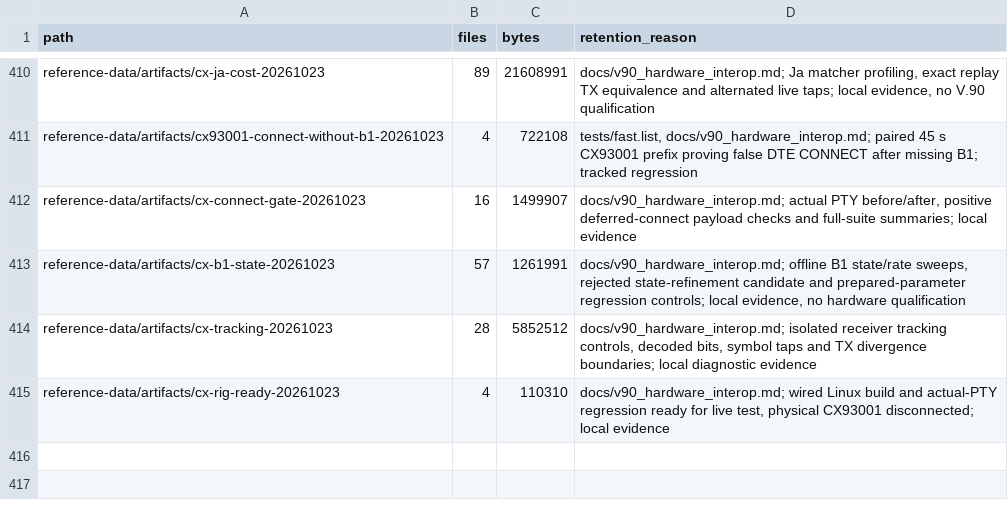
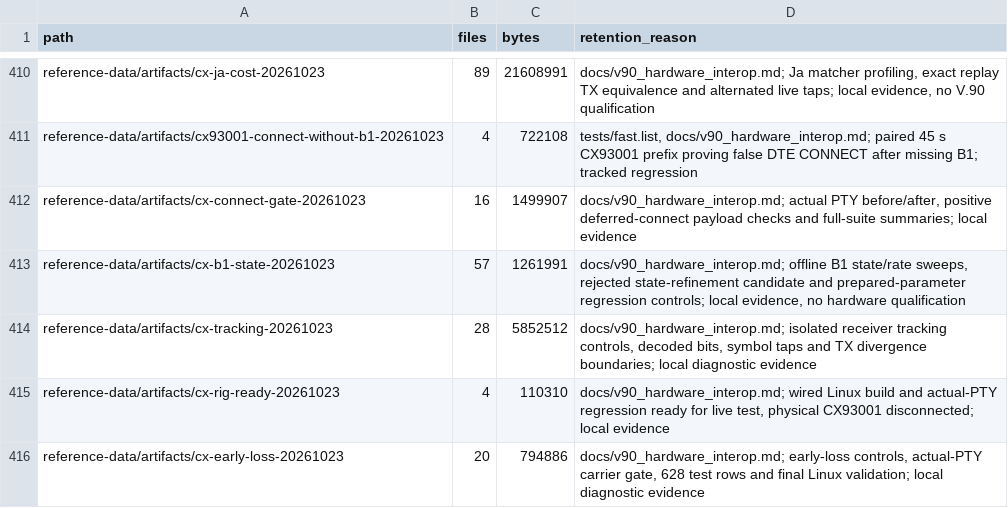
Before and after one commit to cryan209/v90modem, a TSV file: reference-data/index.tsv, drawn as a sheet; only a part is shown, gaps mark what is left out.

Commit message:
Detect early V.90 loss and retain it until recovery (9.5.1.1; 9.6)

```diff
--- a/reference-data/index.tsv
+++ b/reference-data/index.tsv
@@ -415 +415,2 @@ reference-data/artifacts/cx-tracking-20261023	28	5852512	docs/v90_hardware_inter
 reference-data/artifacts/cx-rig-ready-20261023	4	110310	docs/v90_hardware_interop.md; wired Linux build and actual-PTY regression ready for live test, physical CX93001 disconnected; local evidence
+reference-data/artifacts/cx-early-loss-20261023	20	794886	docs/v90_hardware_interop.md; early-loss controls, actual-PTY carrier gate, 628 test rows and final Linux validation; local diagnostic evidence
```
Also changed, not shown: 6 other files.
